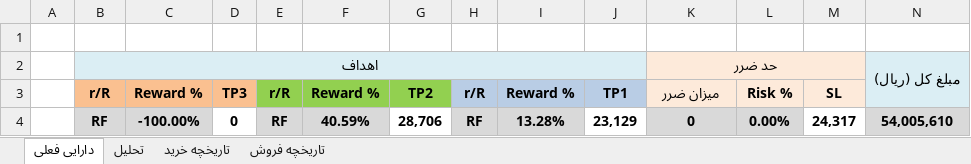
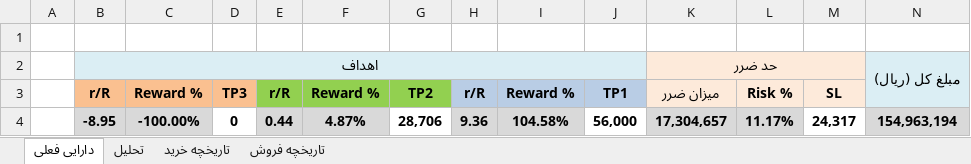
Before and after one commit to MehdiFathipour/TradingManagement, an Excel workbook: بترانس/بترانس.xlsx, sheet دارایی فعلی, drawn as a sheet; only a part is shown; values as stored, in another font and other column widths than the file's, no borders; removed rows and columns are numbered as before the commit, all else as after; rows hold the shown columns only; the diff names each change by its address in the sheet, - before the commit and + after, or states it on an @@ line.

```diff
--- a/بترانس/بترانس.xlsx (sheet دارایی فعلی)
+++ b/بترانس/بترانس.xlsx (sheet دارایی فعلی)
-row 4:  | RF | -100.00% | 0 | RF | 40.59% | 28,706 | RF | 13.28% | 23,129 | 0 | 0.00% | 24,317 | 54,005,610
+row 4:  | -8.95 | -100.00% | 0 | 0.44 | 4.87% | 28,706 | 9.36 | 104.58% | 56,000 | 17,304,657 | 11.17% | 24,317 | 154,963,194
```
Also changed, not shown: sheet تحلیل, sheet تاریخچه خرید, Main/management.xlsx, شصدف/شصدف.xlsx, 15 other files.
